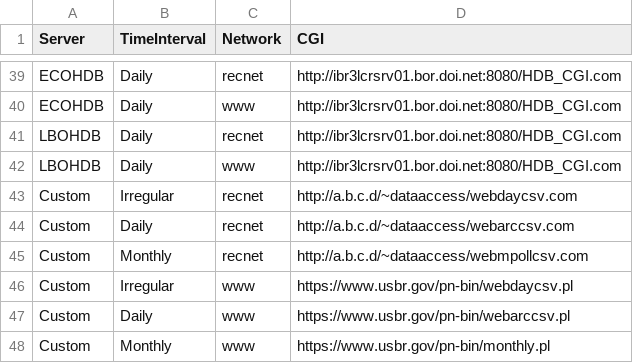
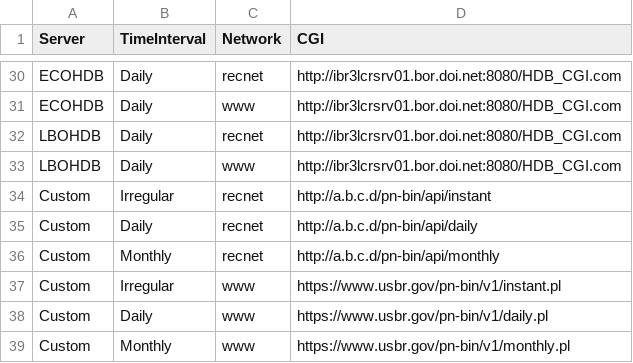
Before and after one commit to tjrocha/Pisces, a CSV file: Applications/cfg/reclamationcgi.csv, drawn as a sheet; only a part is shown, gaps mark what is left out; the diff covers the shown part only.

```diff
--- a/Applications/cfg/reclamationcgi.csv
+++ b/Applications/cfg/reclamationcgi.csv
@@ -42,7 +33,7 @@ LBOHDB,Daily,recnet,http://ibr3lcrsrv01.bor.doi.net:8080/HDB_CGI.com
 LBOHDB,Daily,www,http://ibr3lcrsrv01.bor.doi.net:8080/HDB_CGI.com
-Custom,Irregular,recnet,http://a.b.c.d/~dataaccess/webdaycsv.com
-Custom,Daily,recnet,http://a.b.c.d/~dataaccess/webarccsv.com
-Custom,Monthly,recnet,http://a.b.c.d/~dataaccess/webmpollcsv.com
-Custom,Irregular,www,https://www.usbr.gov/pn-bin/webdaycsv.pl
-Custom,Daily,www,https://www.usbr.gov/pn-bin/webarccsv.pl
-Custom,Monthly,www,https://www.usbr.gov/pn-bin/monthly.pl
+Custom,Irregular,recnet,http://a.b.c.d/pn-bin/api/instant
+Custom,Daily,recnet,http://a.b.c.d/pn-bin/api/daily
+Custom,Monthly,recnet,http://a.b.c.d/pn-bin/api/monthly
+Custom,Irregular,www,https://www.usbr.gov/pn-bin/v1/instant.pl
+Custom,Daily,www,https://www.usbr.gov/pn-bin/v1/daily.pl
+Custom,Monthly,www,https://www.usbr.gov/pn-bin/v1/monthly.pl
```
Also changed, not shown: 9 removed rows and 12 edited cells elsewhere in this file.
